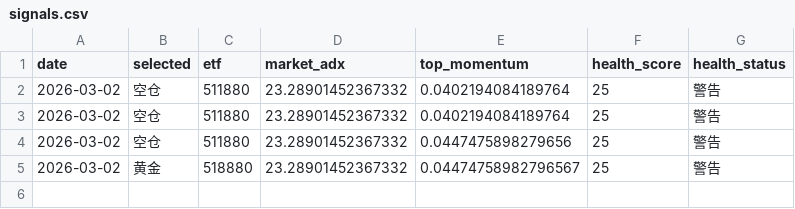
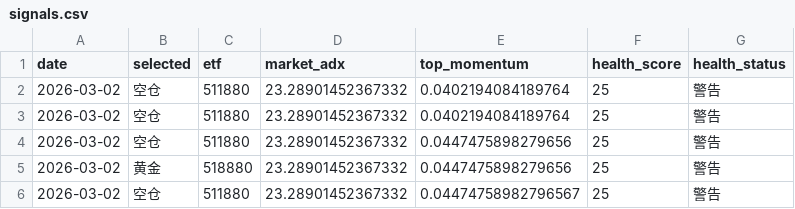
Before and after one commit to feihudie2026/etf-momentum-v2, a CSV file: docs/signals.csv, drawn as a sheet.

```diff
--- a/docs/signals.csv
+++ b/docs/signals.csv
@@ -4,2 +4,3 @@ date,selected,etf,market_adx,top_momentum,health_score,health_status
 2026-03-02,空仓,511880,23.28901452367332,0.0447475898279656,25,警告
-2026-03-02,黄金,518880,23.28901452367332,0.04474758982796567,25,警告
+2026-03-02,黄金,518880,23.28901452367332,0.0447475898279656,25,警告
+2026-03-02,空仓,511880,23.28901452367332,0.04474758982796567,25,警告
```
Also changed, not shown: 1 other file.
